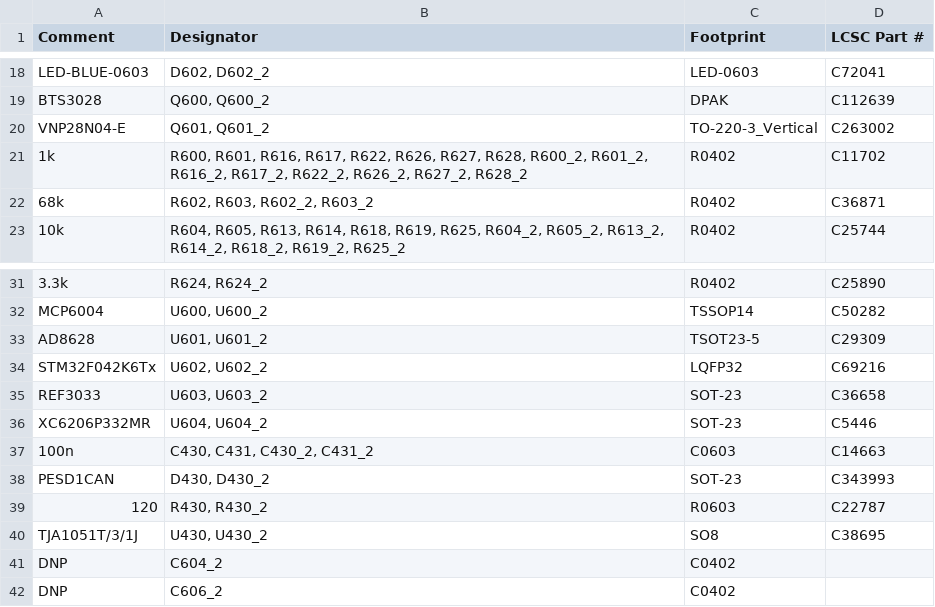
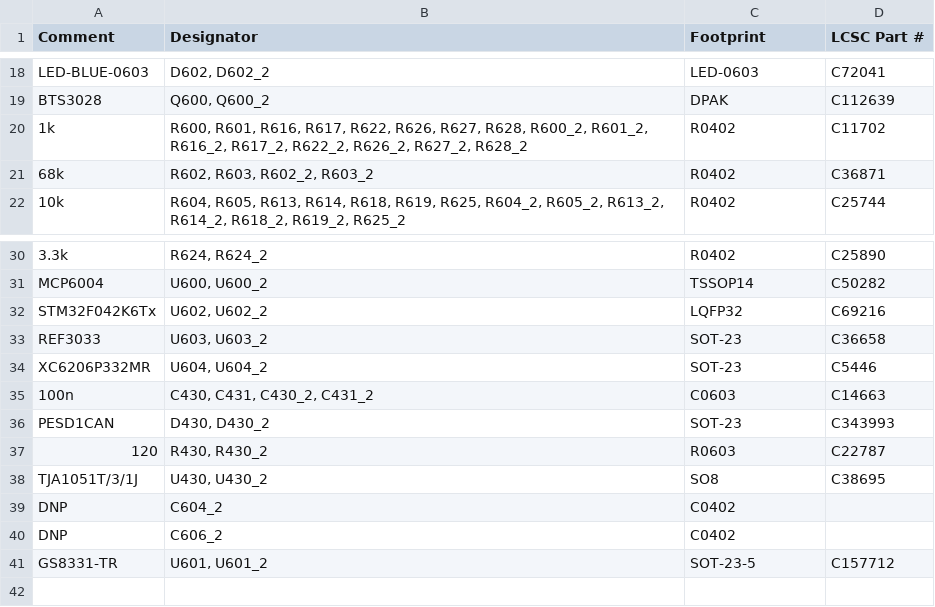
Before and after one commit to rusefi/proteus-mustang5.0-60-pin, a CSV file: boards/5.0mustangProteusPnP-a/board/5.0mustangProteusPnP-a-BOM.csv, drawn as a sheet; only a part is shown, gaps mark what is left out; removed rows and columns are numbered as before the commit, all else as after; the diff names each change by its address in the sheet, - before the commit and + after, or states it on an @@ line.

```diff
--- a/boards/5.0mustangProteusPnP-a/board/5.0mustangProteusPnP-a-BOM.csv
+++ b/boards/5.0mustangProteusPnP-a/board/5.0mustangProteusPnP-a-BOM.csv
-row 20: VNP28N04-E | Q601, Q601_2 | TO-220-3_Vertical | C263002
-row 33: AD8628 | U601, U601_2 | TSOT23-5 | C29309
+row 41: GS8331-TR | U601, U601_2 | SOT-23-5 | C157712
```
Also changed, not shown: 3 other files.
